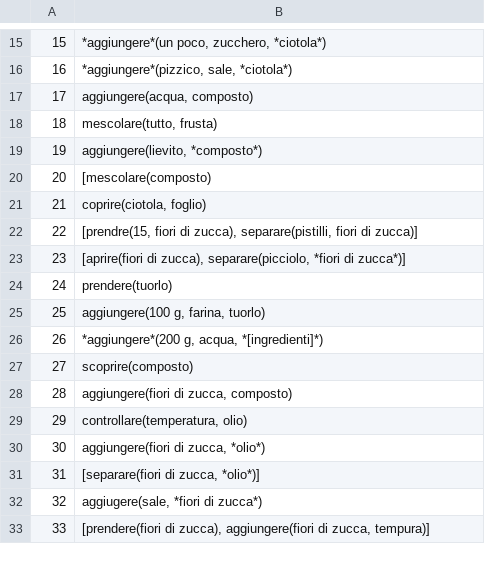
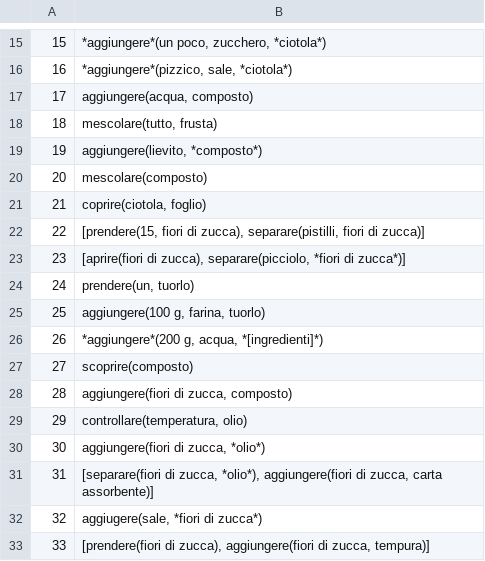
Before and after one commit to evalitaunina/SUGAR_Corpus, a CSV file: SUGAR_Corpus/FrCuM56/FrCuM56.csv, drawn as a sheet; only a part is shown, gaps mark what is left out.

```diff
--- a/SUGAR_Corpus/FrCuM56/FrCuM56.csv
+++ b/SUGAR_Corpus/FrCuM56/FrCuM56.csv
@@ -19,7 +19,7 @@
 19; aggiungere(lievito, *composto*)
-20; [mescolare(composto)
+20; mescolare(composto)
 21; coprire(ciotola, foglio)
-22; [prendre(15, fiori di zucca), separare(pistilli, fiori di zucca)]
+22; [prendere(15, fiori di zucca), separare(pistilli, fiori di zucca)]
 23; [aprire(fiori di zucca), separare(picciolo, *fiori di zucca*)]
-24; prendere(tuorlo)
+24; prendere(un, tuorlo)
 25; aggiungere(100 g, farina, tuorlo)
@@ -30,3 +30,3 @@
 30; aggiungere(fiori di zucca, *olio*)
-31; [separare(fiori di zucca, *olio*)]
+31; [separare(fiori di zucca, *olio*), aggiungere(fiori di zucca, carta assorbente)]
 32; aggiugere(sale, *fiori di zucca*)
```
Also changed, not shown: SUGAR_Corpus/BrErM29/BrErM29.csv, SUGAR_Corpus/EmDeF21/EmDeF21.csv, 10 other files.
